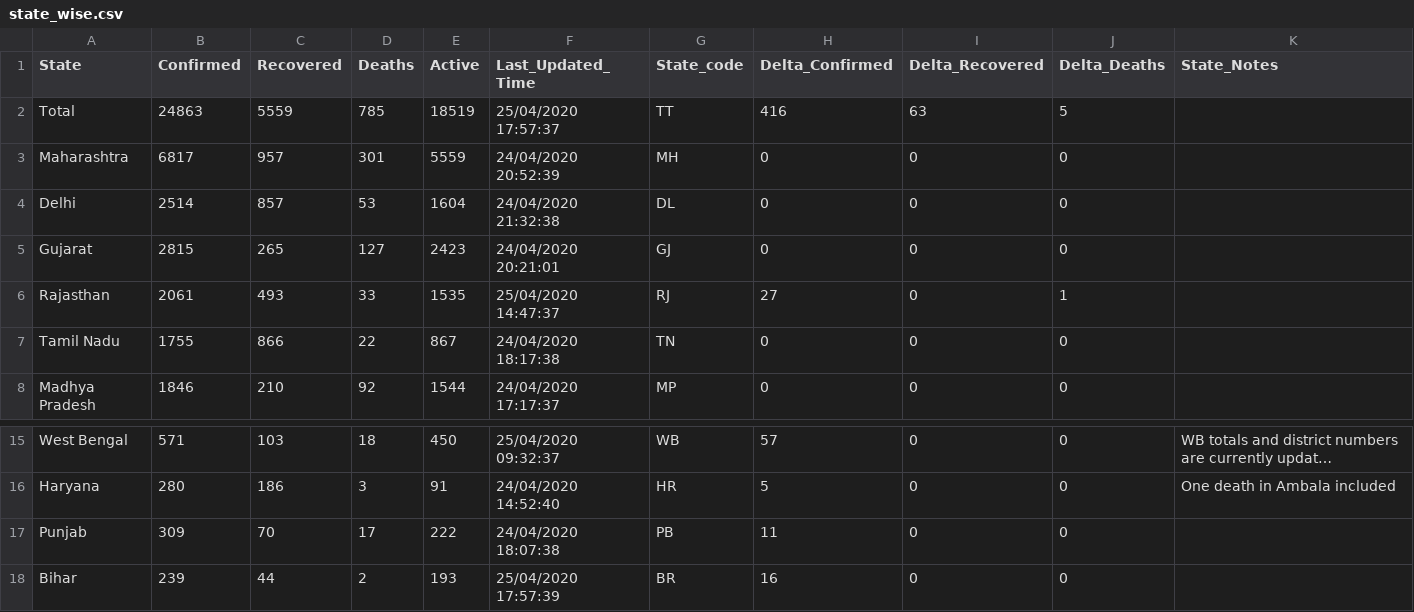
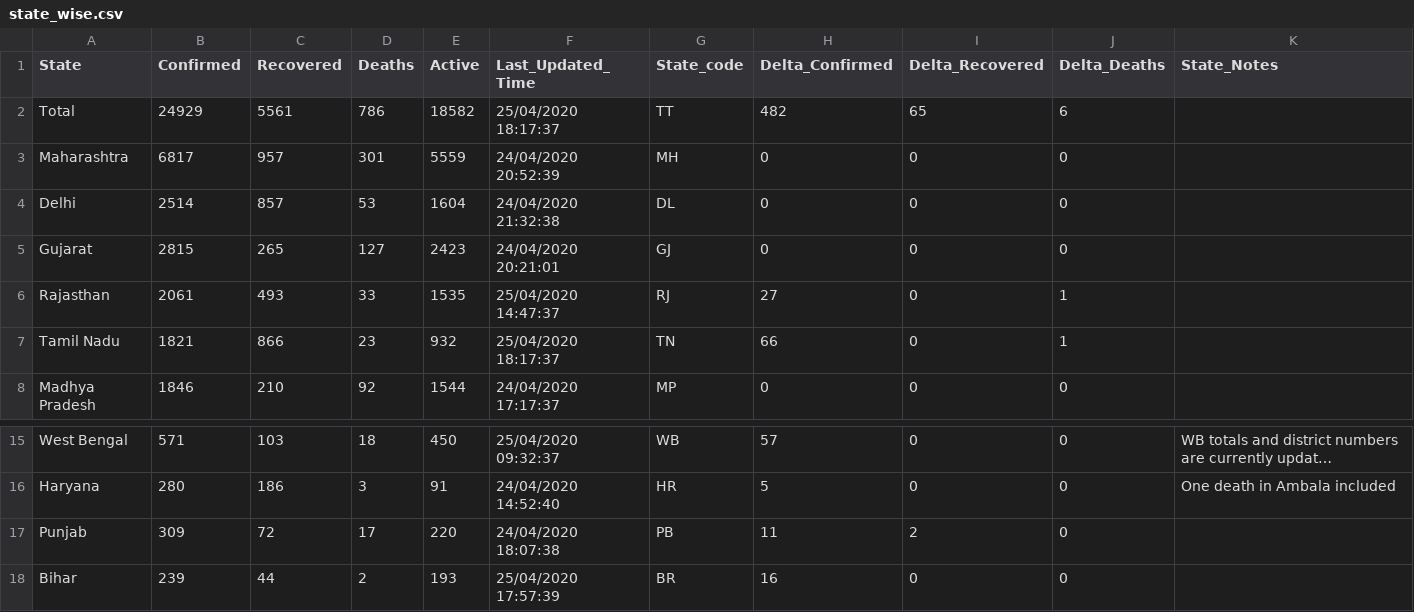
Before and after one commit to wanderingcoderr/api, a CSV file: csv/2020-04-25/state_wise.csv, drawn as a sheet; only a part is shown, gaps mark what is left out; long unchanged cells end in …; the diff names each change by its address in the sheet, - before the commit and + after, or states it on an @@ line.

```diff
--- a/csv/2020-04-25/state_wise.csv
+++ b/csv/2020-04-25/state_wise.csv
-B2 (Confirmed): 24863
+B2 (Confirmed): 24929
-C2 (Recovered): 5559
+C2 (Recovered): 5561
-D2 (Deaths): 785
+D2 (Deaths): 786
-E2 (Active): 18519
+E2 (Active): 18582
-F2 (Last_Updated_Time): 25/04/2020 17:57:37
+F2 (Last_Updated_Time): 25/04/2020 18:17:37
-H2 (Delta_Confirmed): 416
+H2 (Delta_Confirmed): 482
-I2 (Delta_Recovered): 63
+I2 (Delta_Recovered): 65
-J2 (Delta_Deaths): 5
+J2 (Delta_Deaths): 6
-B7 (Confirmed): 1755
+B7 (Confirmed): 1821
-D7 (Deaths): 22
+D7 (Deaths): 23
-E7 (Active): 867
+E7 (Active): 932
-F7 (Last_Updated_Time): 24/04/2020 18:17:38
+F7 (Last_Updated_Time): 25/04/2020 18:17:37
-H7 (Delta_Confirmed): 0
+H7 (Delta_Confirmed): 66
-J7 (Delta_Deaths): 0
+J7 (Delta_Deaths): 1
-C17 (Recovered): 70
+C17 (Recovered): 72
-E17 (Active): 222
+E17 (Active): 220
-I17 (Delta_Recovered): 0
+I17 (Delta_Recovered): 2
```
Also changed, not shown: csv/2020-04-25/death_and_recovered.csv, csv/2020-04-25/death_and_recovered2.csv, 21 other files.
